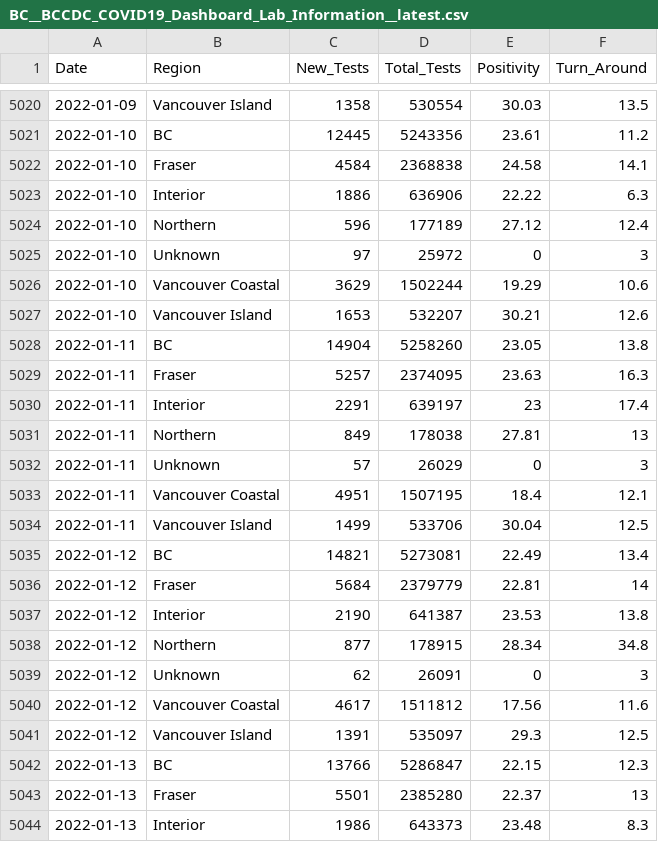
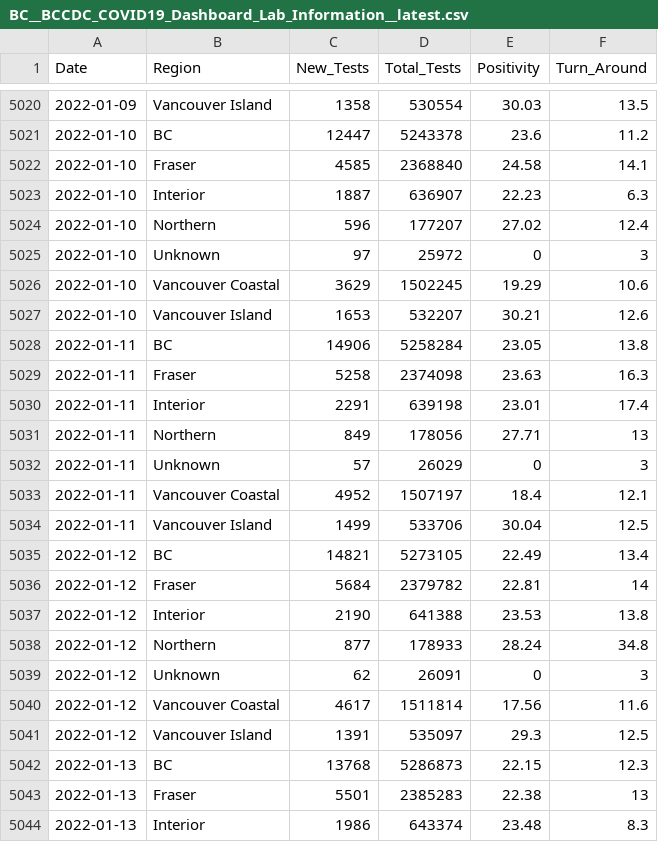
Before and after one commit to Copterz/coronavirus-hc-infobase-archive, a CSV file: BC__BCCDC_COVID19_Dashboard_Lab_Information__latest.csv, drawn as a sheet; only a part is shown, gaps mark what is left out; the diff covers the shown part only.

```diff
--- a/BC__BCCDC_COVID19_Dashboard_Lab_Information__latest.csv
+++ b/BC__BCCDC_COVID19_Dashboard_Lab_Information__latest.csv
@@ -5020,25 +5020,25 @@ Date,Region,New_Tests,Total_Tests,Positivity,Turn_Around
 2022-01-09,Vancouver Island,1358,530554,30.03,13.5
-2022-01-10,BC,12445,5243356,23.61,11.2
-2022-01-10,Fraser,4584,2368838,24.58,14.1
-2022-01-10,Interior,1886,636906,22.22,6.3
-2022-01-10,Northern,596,177189,27.12,12.4
+2022-01-10,BC,12447,5243378,23.6,11.2
+2022-01-10,Fraser,4585,2368840,24.58,14.1
+2022-01-10,Interior,1887,636907,22.23,6.3
+2022-01-10,Northern,596,177207,27.02,12.4
 2022-01-10,Unknown,97,25972,0,3
-2022-01-10,Vancouver Coastal,3629,1502244,19.29,10.6
+2022-01-10,Vancouver Coastal,3629,1502245,19.29,10.6
 2022-01-10,Vancouver Island,1653,532207,30.21,12.6
-2022-01-11,BC,14904,5258260,23.05,13.8
-2022-01-11,Fraser,5257,2374095,23.63,16.3
-2022-01-11,Interior,2291,639197,23,17.4
-2022-01-11,Northern,849,178038,27.81,13
+2022-01-11,BC,14906,5258284,23.05,13.8
+2022-01-11,Fraser,5258,2374098,23.63,16.3
+2022-01-11,Interior,2291,639198,23.01,17.4
+2022-01-11,Northern,849,178056,27.71,13
 2022-01-11,Unknown,57,26029,0,3
-2022-01-11,Vancouver Coastal,4951,1507195,18.4,12.1
+2022-01-11,Vancouver Coastal,4952,1507197,18.4,12.1
 2022-01-11,Vancouver Island,1499,533706,30.04,12.5
-2022-01-12,BC,14821,5273081,22.49,13.4
-2022-01-12,Fraser,5684,2379779,22.81,14
-2022-01-12,Interior,2190,641387,23.53,13.8
-2022-01-12,Northern,877,178915,28.34,34.8
+2022-01-12,BC,14821,5273105,22.49,13.4
+2022-01-12,Fraser,5684,2379782,22.81,14
+2022-01-12,Interior,2190,641388,23.53,13.8
+2022-01-12,Northern,877,178933,28.24,34.8
 2022-01-12,Unknown,62,26091,0,3
-2022-01-12,Vancouver Coastal,4617,1511812,17.56,11.6
+2022-01-12,Vancouver Coastal,4617,1511814,17.56,11.6
 2022-01-12,Vancouver Island,1391,535097,29.3,12.5
-2022-01-13,BC,13766,5286847,22.15,12.3
-2022-01-13,Fraser,5501,2385280,22.37,13
-2022-01-13,Interior,1986,643373,23.48,8.3
+2022-01-13,BC,13768,5286873,22.15,12.3
+2022-01-13,Fraser,5501,2385283,22.38,13
+2022-01-13,Interior,1986,643374,23.48,8.3
```
Also changed, not shown: 7 added rows and 95 edited cells elsewhere in this file, 1 other file.
